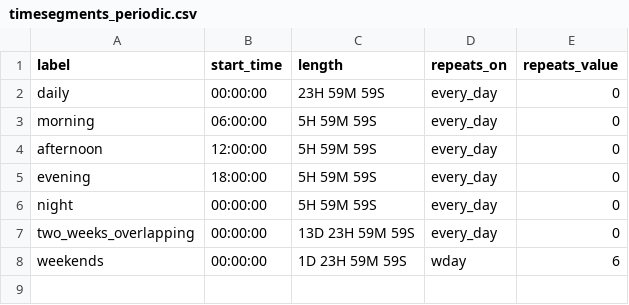
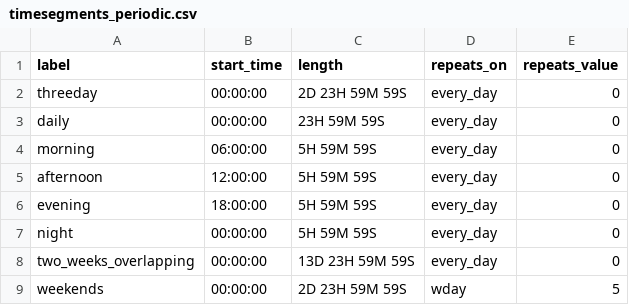
Before and after one commit to sweetpeach/rapids, a CSV file: data/external/timesegments_periodic.csv, drawn as a sheet; addresses are those after the commit; the diff names each change by its address in the sheet, - before the commit and + after, or states it on an @@ line.

```diff
--- a/data/external/timesegments_periodic.csv
+++ b/data/external/timesegments_periodic.csv
+row 2: threeday | 00:00:00 | 2D 23H 59M 59S | every_day | 0
-C9 (length): 1D 23H 59M 59S
+C9 (length): 2D 23H 59M 59S
-E9 (repeats_value): 6
+E9 (repeats_value): 5
```
Also changed, not shown: data/external/timesegments_event.csv, 9 other files.
